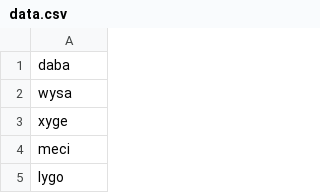
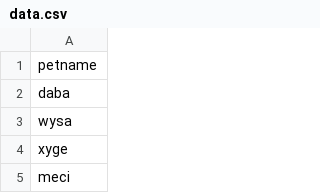
Before and after one commit to vamoosi/katalon-recorder-samples, a CSV file: data.csv, drawn as a sheet; only a part is shown; the shorter side is filled out with more unchanged rows.

Commit message:
Update data.csv

```diff
--- a/data.csv
+++ b/data.csv
@@ -1 +1,2 @@
+petname,
 daba,
```
